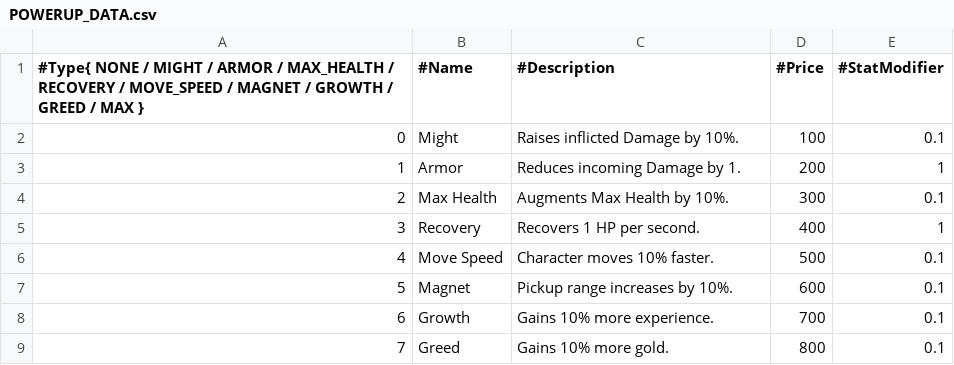
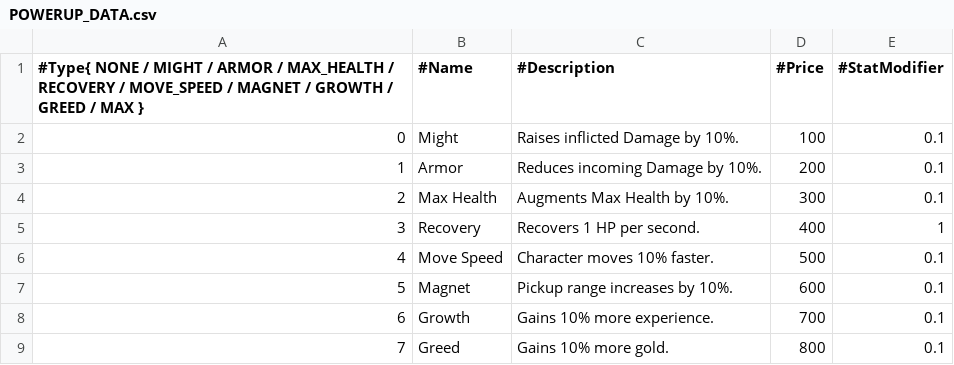
Before and after one commit to Woo95/SDL2_Italian_Brainrot_Survivors, a CSV file: Game/Client/Bin/Data/GameData/POWERUP_DATA.csv, drawn as a sheet.

```diff
--- a/Game/Client/Bin/Data/GameData/POWERUP_DATA.csv
+++ b/Game/Client/Bin/Data/GameData/POWERUP_DATA.csv
@@ -2,3 +2,3 @@
 0,Might,Raises inflicted Damage by 10%.,100,0.1
-1,Armor,Reduces incoming Damage by 1.,200,1
+1,Armor,Reduces incoming Damage by 10%.,200,0.1
 2,Max Health,Augments Max Health by 10%.,300,0.1
```
Also changed, not shown: Game/Client/Bin/Data/GameData/CHARACTER_DATA.csv, 7 other files.
